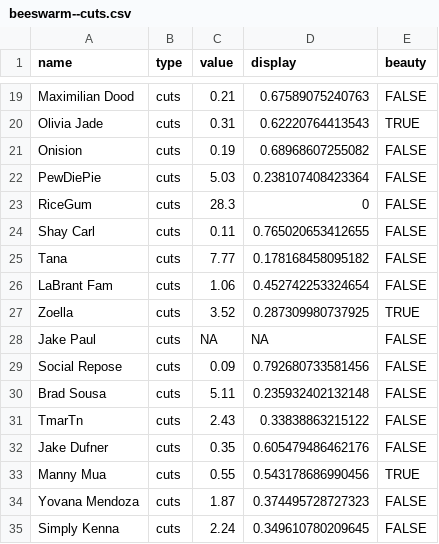
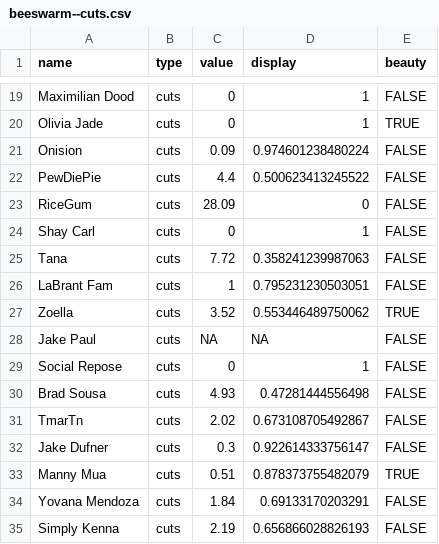
Before and after one commit to the-pudding/apology, a CSV file: web/src/assets/data/beeswarm--cuts.csv, drawn as a sheet; only a part is shown, gaps mark what is left out; the diff covers the shown part only.

```diff
--- a/web/src/assets/data/beeswarm--cuts.csv
+++ b/web/src/assets/data/beeswarm--cuts.csv
@@ -19,17 +19,17 @@
-"Maximilian Dood","cuts",0.21,0.67589075240763,FALSE
-"Olivia Jade","cuts",0.31,0.62220764413543,TRUE
-"Onision","cuts",0.19,0.68968607255082,FALSE
-"PewDiePie","cuts",5.03,0.238107408423364,FALSE
-"RiceGum","cuts",28.3,0,FALSE
-"Shay Carl","cuts",0.11,0.765020653412655,FALSE
-"Tana","cuts",7.77,0.178168458095182,FALSE
-"LaBrant Fam","cuts",1.06,0.452742253324654,FALSE
-"Zoella","cuts",3.52,0.287309980737925,TRUE
+"Maximilian Dood","cuts",0,1,FALSE
+"Olivia Jade","cuts",0,1,TRUE
+"Onision","cuts",0.09,0.974601238480224,FALSE
+"PewDiePie","cuts",4.4,0.500623413245522,FALSE
+"RiceGum","cuts",28.09,0,FALSE
+"Shay Carl","cuts",0,1,FALSE
+"Tana","cuts",7.72,0.358241239987063,FALSE
+"LaBrant Fam","cuts",1,0.795231230503051,FALSE
+"Zoella","cuts",3.52,0.553446489750062,TRUE
 "Jake Paul","cuts",NA,NA,FALSE
-"Social Repose","cuts",0.09,0.792680733581456,FALSE
-"Brad Sousa","cuts",5.11,0.235932402132148,FALSE
-"TmarTn","cuts",2.43,0.33838863215122,FALSE
-"Jake Dufner","cuts",0.35,0.605479486462176,FALSE
-"Manny Mua","cuts",0.55,0.543178686990456,TRUE
-"Yovana Mendoza","cuts",1.87,0.374495728727323,FALSE
-"Simply Kenna","cuts",2.24,0.349610780209645,FALSE
+"Social Repose","cuts",0,1,FALSE
+"Brad Sousa","cuts",4.93,0.47281444556498,FALSE
+"TmarTn","cuts",2.02,0.673108705492867,FALSE
+"Jake Dufner","cuts",0.3,0.922614333756147,FALSE
+"Manny Mua","cuts",0.51,0.878373755482079,TRUE
+"Yovana Mendoza","cuts",1.84,0.69133170203291,FALSE
+"Simply Kenna","cuts",2.19,0.656866028826193,FALSE
```
Also changed, not shown: 31 edited cells elsewhere in this file.
